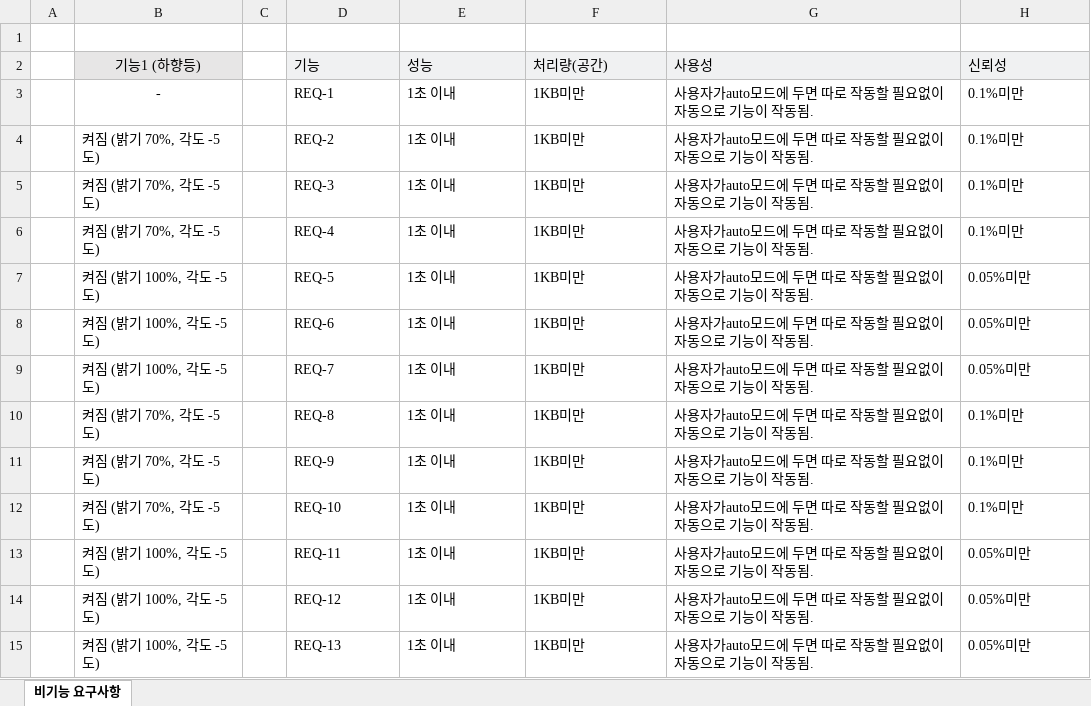
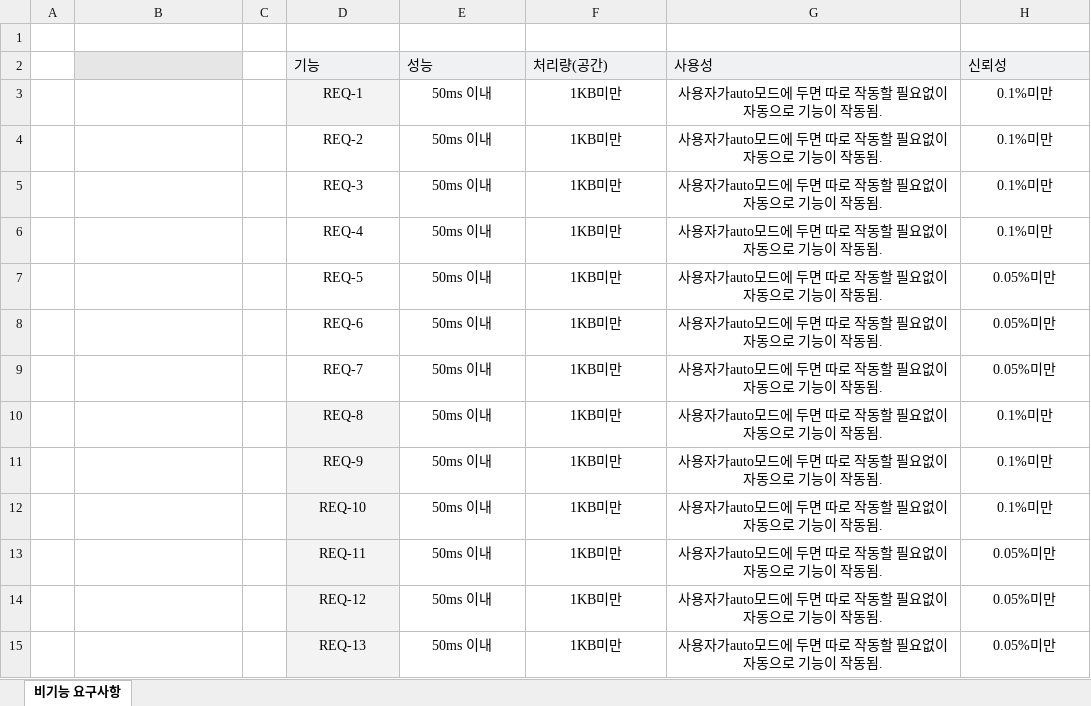
Before and after one commit to redzonedevelop/DrivingConvenience, an Excel workbook: docs/2_requirements_analysis/excel/비기능 요구사항.xlsx, sheet 비기능 요구사항, drawn as a sheet; only a part is shown; values as stored, in another font and other column widths than the file's, no borders; the diff covers the shown part only; the diff names each change by its address in the sheet, - before the commit and + after, or states it on an @@ line.

Commit message:
DC-2-docs/요구사항_분석/홍다윗:요구사항 분석 추가
-구조적 분석 및 운용 관점 분석 추가

```diff
--- a/docs/2_requirements_analysis/excel/비기능 요구사항.xlsx (sheet 비기능 요구사항)
+++ b/docs/2_requirements_analysis/excel/비기능 요구사항.xlsx (sheet 비기능 요구사항)
-B2: 기능1 (하향등)
+B2: (empty)
-B3: -
+B3: (empty)
-D3:H15 alignment: left
+D3:H15 alignment: center
-D3 fill: none
+D3 fill: #F3F3F3
-E3:E15 (성능): 1초 이내
+E3:E15 (성능): 50ms 이내
-B4:B6: 켜짐 (밝기 70%, 각도 -5도)
+B4:B6: (empty)
-B7:B9: 켜짐 (밝기 100%, 각도 -5도)
+B7:B9: (empty)
-B10:B12: 켜짐 (밝기 70%, 각도 -5도)
+B10:B12: (empty)
-D10:D15 fill: none
+D10:D15 fill: #F3F3F3
-B13:B15: 켜짐 (밝기 100%, 각도 -5도)
+B13:B15: (empty)
```
Also changed, not shown: 97 edited cells and cell formats elsewhere in this sheet, 4 other files.
